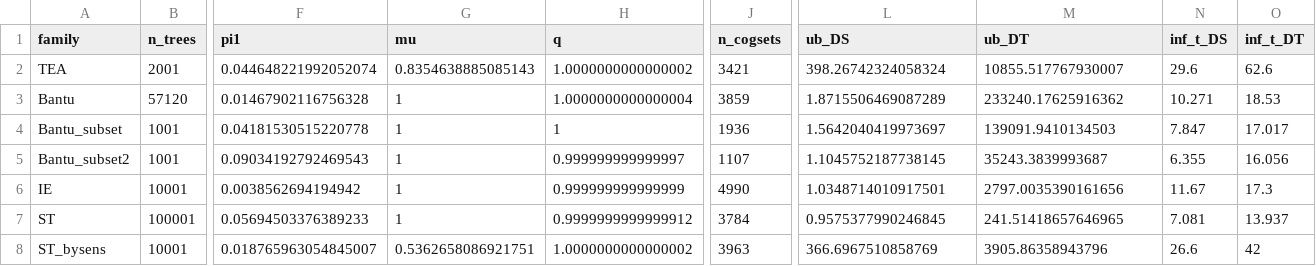
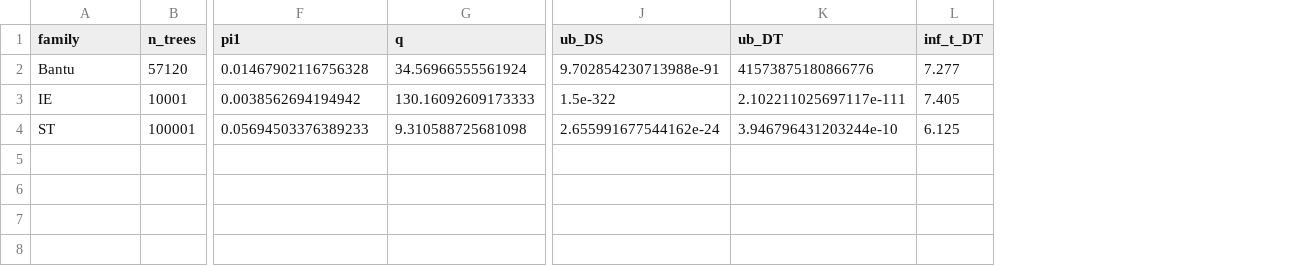
Before and after one commit to emmakopp1/phylogeny_trust, a CSV file: output/results/bounds_real_tb.csv, drawn as a sheet; only a part is shown, gaps mark what is left out; removed rows and columns are numbered as before the commit, all else as after; rows hold the shown columns only; the diff names each change by its address in the sheet, - before the commit and + after, or states it on an @@ line.

```diff
--- a/output/results/bounds_real_tb.csv
+++ b/output/results/bounds_real_tb.csv
-column G (mu), row 3: 1; rows 6-7: 1 | 1
-column J (n_cogsets), row 3: 3859; rows 6-7: 4990 | 3784
-column N (inf_t_DS), row 3: 10.271; rows 6-7: 11.67 | 7.081
-row 2: TEA | 2001 | 0.044648221992052074 | 0.8354638885085143 | 1.0000000000000002 | 3421 | 398.26742324058324 | 10855.517767930007 | 29.6 | 62.6
-G2 (q): 1.0000000000000004
+G2 (q): 34.56966555561924
-J2 (ub_DS): 1.8715506469087289
+J2 (ub_DS): 9.702854230713988e-91
-K2 (ub_DT): 233240.17625916362
+K2 (ub_DT): 41573875180866776
-L2 (inf_t_DT): 18.53
+L2 (inf_t_DT): 7.277
-row 4: Bantu_subset | 1001 | 0.04181530515220778 | 1 | 1 | 1936 | 1.5642040419973697 | 139091.9410134503 | 7.847 | 17.017
-row 5: Bantu_subset2 | 1001 | 0.09034192792469543 | 1 | 0.999999999999997 | 1107 | 1.1045752187738145 | 35243.3839993687 | 6.355 | 16.056
-G3 (q): 0.999999999999999
+G3 (q): 130.16092609173333
-J3 (ub_DS): 1.0348714010917501
+J3 (ub_DS): 1.5e-322
-K3 (ub_DT): 2797.0035390161656
+K3 (ub_DT): 2.102211025697117e-111
-L3 (inf_t_DT): 17.3
+L3 (inf_t_DT): 7.405
-G4 (q): 0.9999999999999912
+G4 (q): 9.310588725681098
-J4 (ub_DS): 0.9575377990246845
+J4 (ub_DS): 2.655991677544162e-24
-K4 (ub_DT): 241.51418657646965
+K4 (ub_DT): 3.946796431203244e-10
-L4 (inf_t_DT): 13.937
+L4 (inf_t_DT): 6.125
-row 8: ST_bysens | 10001 | 0.018765963054845007 | 0.5362658086921751 | 1.0000000000000002 | 3963 | 366.6967510858769 | 3905.86358943796 | 26.6 | 42
```
Also changed, not shown: output/results/tipages_summary.csv, output/results/tracelog_summary.csv, 2 other files.
